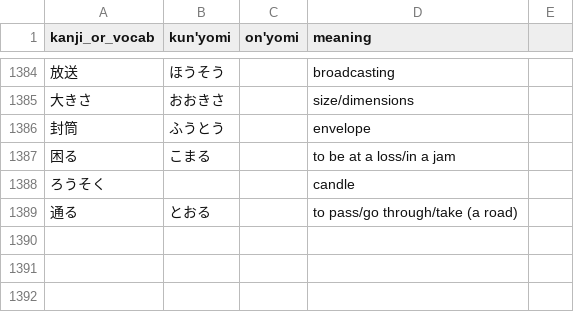
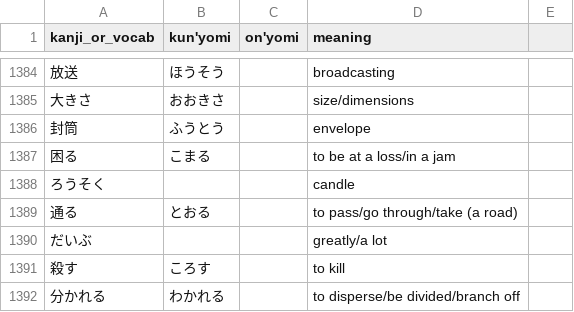
Before and after one commit to bkayalibay/kanki, a CSV file: database.csv, drawn as a sheet; only a part is shown, gaps mark what is left out; the diff names each change by its address in the sheet, - before the commit and + after, or states it on an @@ line.

Commit message:
Adds more words.

```diff
--- a/database.csv
+++ b/database.csv
+row 1390: だいぶ |  |  | greatly/a lot
+row 1391: 殺す | ころす |  | to kill
+row 1392: 分かれる | わかれる |  | to disperse/be divided/branch off
```
